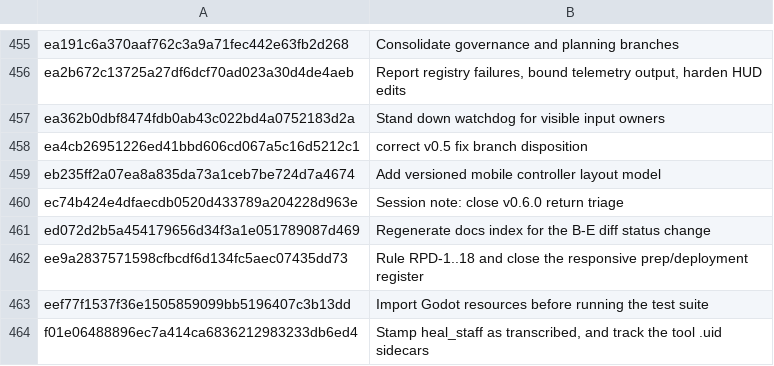
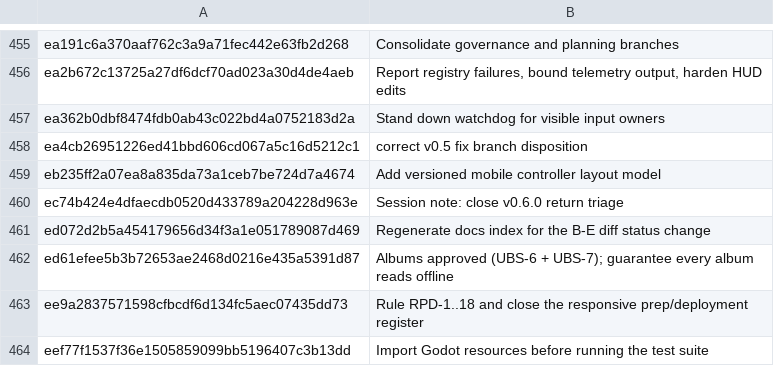
Before and after one commit to jackmanj1337/Project_Prometheus, a TSV file: AGENT/Session Notes/CLAIMS.tsv, drawn as a sheet; only a part is shown, gaps mark what is left out; the shorter side is filled out with more unchanged rows.

Commit message:
Claim the album-approval commit
AI-Tool: Codex CLI
AI-Model: unknown
AI-Run-ID: unknown
AI-Workspace: godot-prometheus-env

```diff
--- a/AGENT/Session Notes/CLAIMS.tsv
+++ b/AGENT/Session Notes/CLAIMS.tsv
@@ -461,2 +461,3 @@ ec74b424e4dfaecdb0520d433789a204228d963e	Session note: close v0.6.0 return triag
 ed072d2b5a454179656d34f3a1e051789087d469	Regenerate docs index for the B-E diff status change
+ed61efee5b3b72653ae2468d0216e435a5391d87	Albums approved (UBS-6 + UBS-7); guarantee every album reads offline
 ee9a2837571598cfbcdf6d134fc5aec07435dd73	Rule RPD-1..18 and close the responsive prep/deployment register
```
